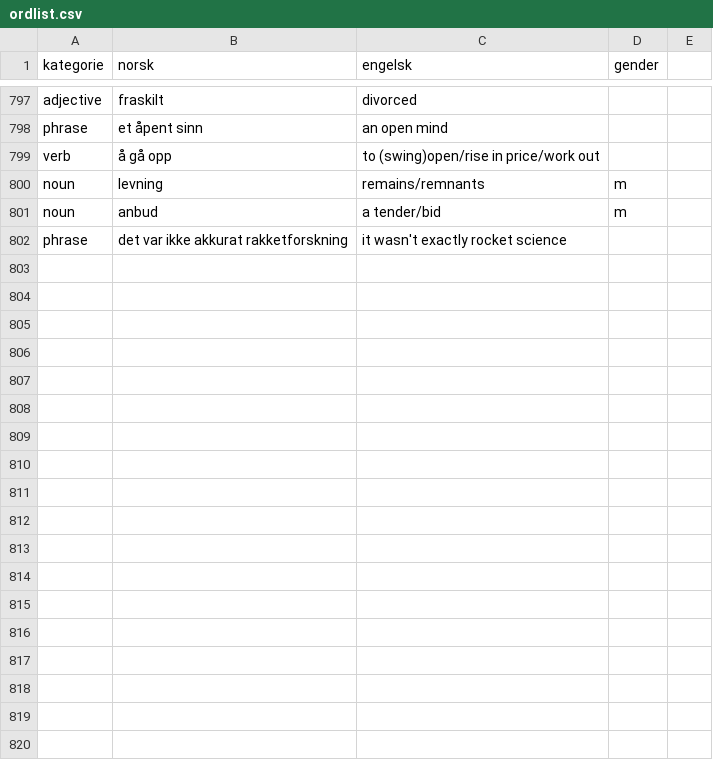
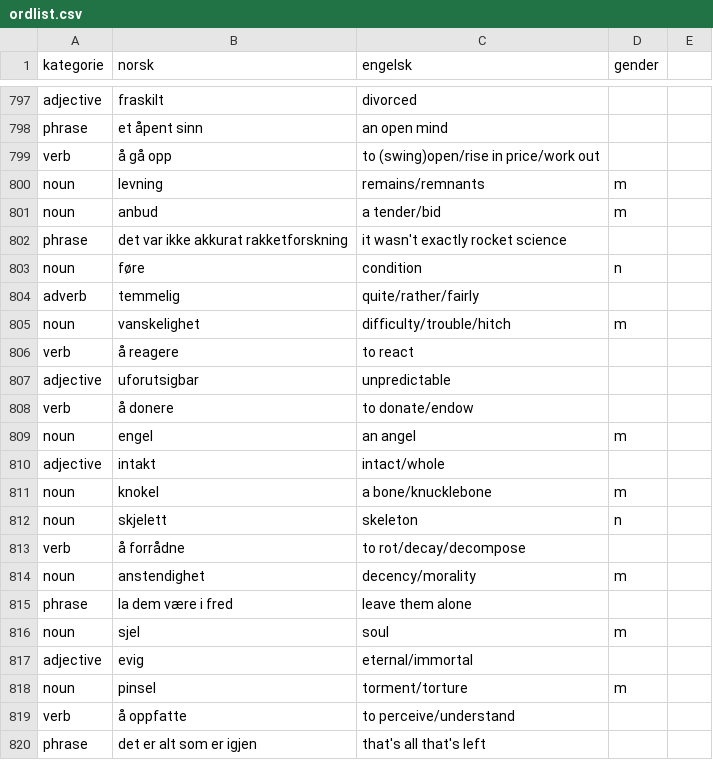
Before and after one commit to dfbr/dfbr.github.io, a CSV file: ordlist.csv, drawn as a sheet; only a part is shown, gaps mark what is left out; the diff names each change by its address in the sheet, - before the commit and + after, or states it on an @@ line.

Commit message:
New words

```diff
--- a/ordlist.csv
+++ b/ordlist.csv
+row 803: noun | føre | condition | n
+row 804: adverb | temmelig | quite/rather/fairly
+row 805: noun | vanskelighet | difficulty/trouble/hitch | m
+row 806: verb | å reagere | to react
+row 807: adjective | uforutsigbar | unpredictable
+row 808: verb | å donere | to donate/endow
+row 809: noun | engel | an angel | m
+row 810: adjective | intakt | intact/whole
+row 811: noun | knokel | a bone/knucklebone | m
+row 812: noun | skjelett | skeleton | n
+row 813: verb | å forrådne | to rot/decay/decompose
+row 814: noun | anstendighet | decency/morality | m
+row 815: phrase | la dem være i fred | leave them alone
+row 816: noun | sjel | soul | m
+row 817: adjective | evig | eternal/immortal
+row 818: noun | pinsel | torment/torture | m
+row 819: verb | å oppfatte | to perceive/understand
+row 820: phrase | det er alt som er igjen | that's all that's left
```
